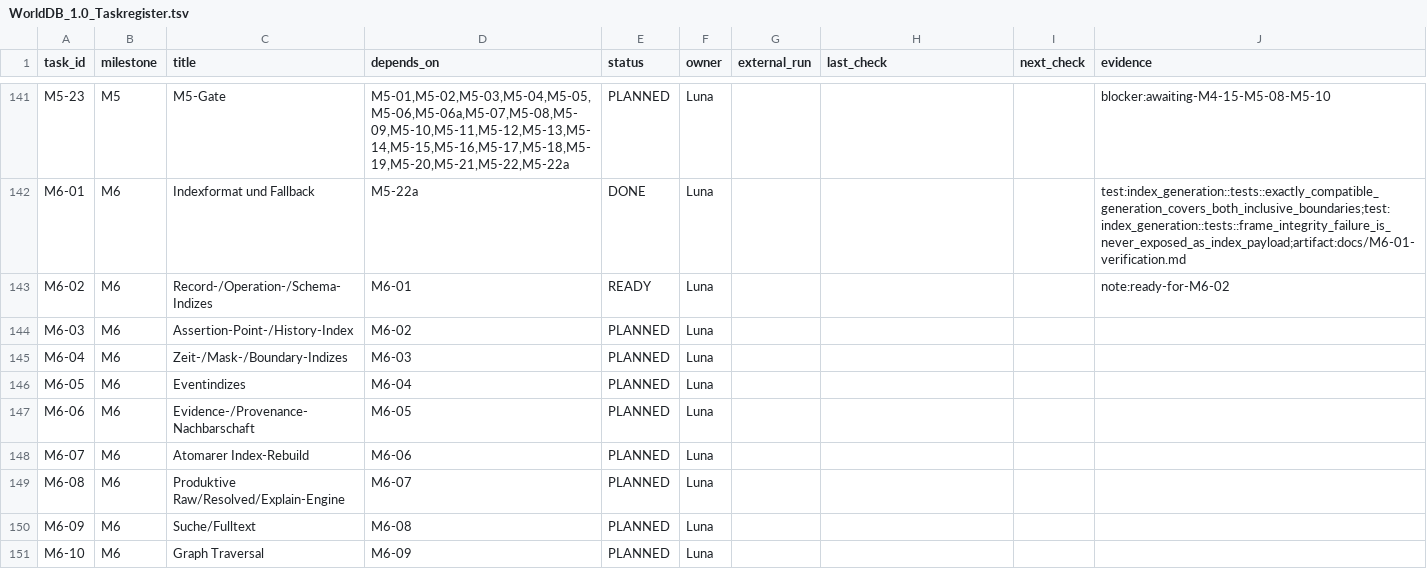
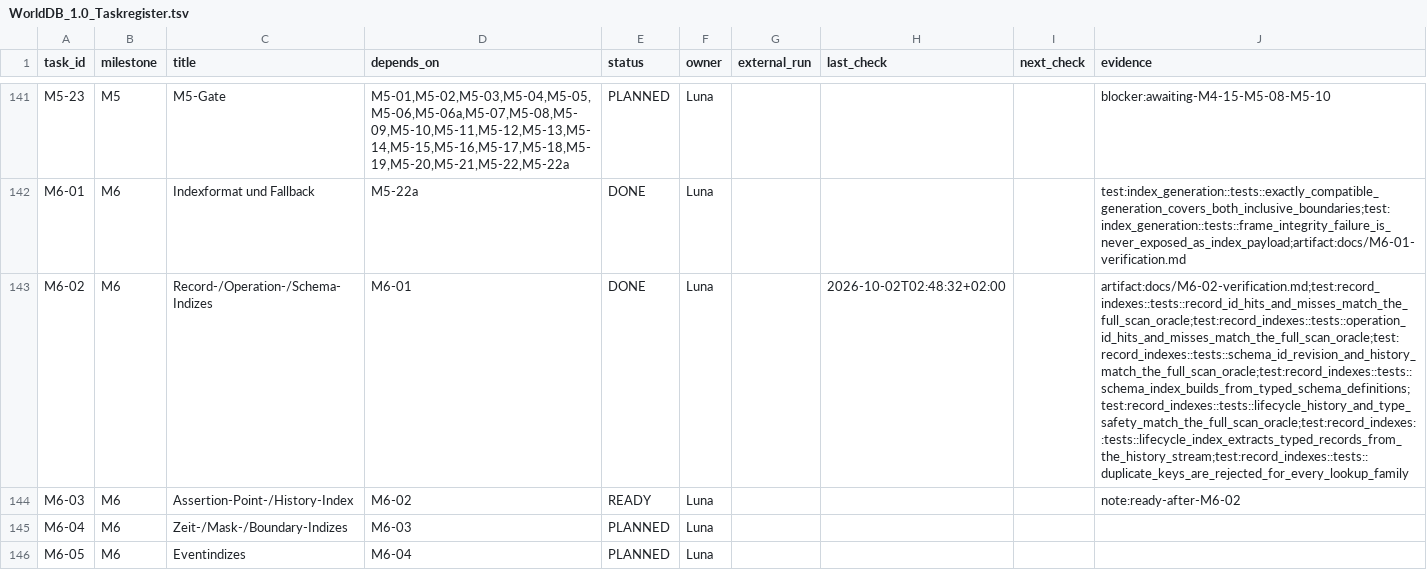
Before and after one commit to klarck36/WorldDB, a TSV file: WorldDB_1.0_Taskregister.tsv, drawn as a sheet; only a part is shown, gaps mark what is left out; the shorter side is filled out with more unchanged rows; the diff names each change by its address in the sheet, - before the commit and + after, or states it on an @@ line.

Commit message:
feat: add typed record and lifecycle lookup indexes

```diff
--- a/WorldDB_1.0_Taskregister.tsv
+++ b/WorldDB_1.0_Taskregister.tsv
-E143 (status): READY
+E143 (status): DONE
-H143 (last_check): (empty)
+H143 (last_check): 2026-10-02T02:48:32+02:00
-J143 (evidence): note:ready-for-M6-02
+J143 (evidence): artifact:docs/M6-02-verification.md;test:record_indexes::tests::record_id_hits_and_misses_match_the_full_scan_oracle;test:record_indexes::tests::operation_id_hits_and_misses_match_the_full_scan_oracle;test:record_indexes::tests::schema_id_revision_and_history_match_the_full_scan_oracle;test:record_indexes::tests::schema_index_builds_from_typed_schema_definitions;test:record_indexes::tests::lifecycle_history_and_type_safety_match_the_full_scan_oracle;test:record_indexes::tests::lifecycle_index_extracts_typed_records_from_the_history_stream;test:record_indexes::tests::duplicate_keys_are_rejected_for_every_lookup_family
-E144 (status): PLANNED
+E144 (status): READY
-J144 (evidence): (empty)
+J144 (evidence): note:ready-after-M6-02
```
Also changed, not shown: 6 other files.
